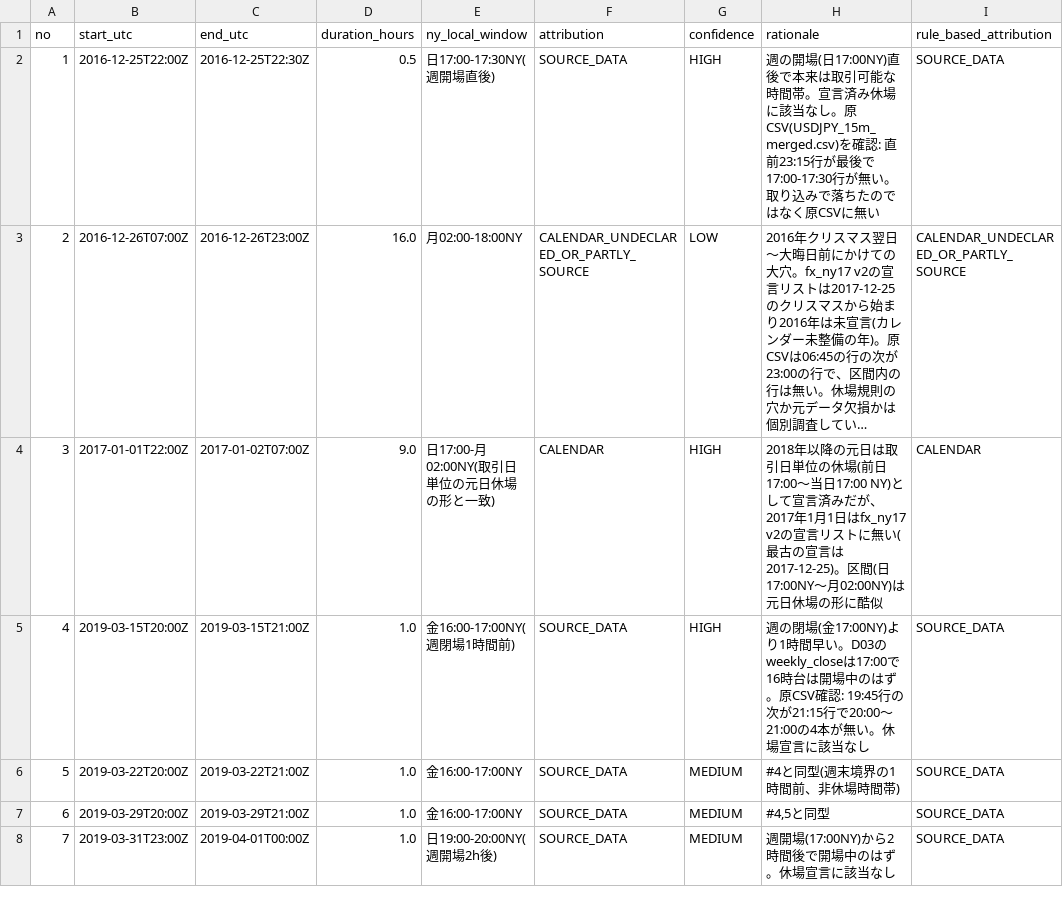
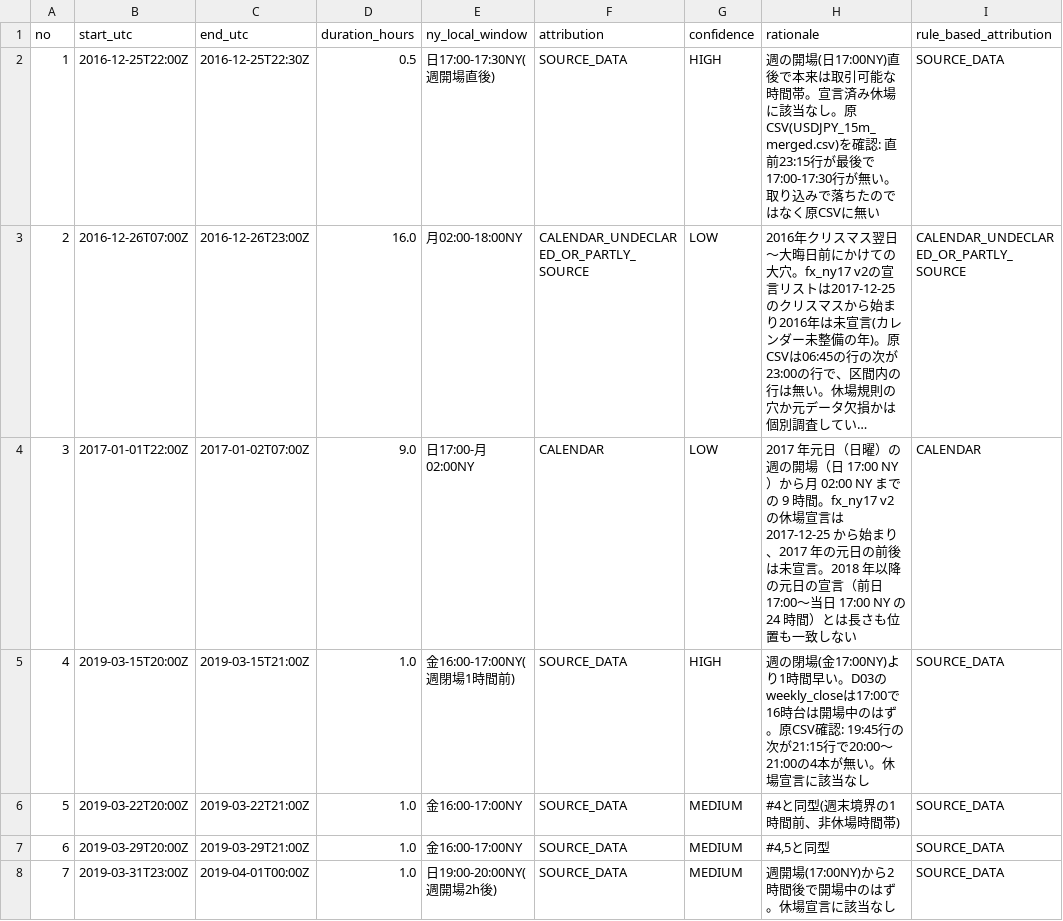
Before and after one commit to ShinIwasaki7/Odyssey-TradingResearch, a CSV file: docs/data/research_history_gaps/usdjpy_15m_attribution.csv, drawn as a sheet; only a part is shown; long unchanged cells end in …; the diff names each change by its address in the sheet, - before the commit and + after, or states it on an @@ line.

```diff
--- a/docs/data/research_history_gaps/usdjpy_15m_attribution.csv
+++ b/docs/data/research_history_gaps/usdjpy_15m_attribution.csv
-E4 (ny_local_window): 日17:00-月02:00NY(取引日単位の元日休場の形と一致)
+E4 (ny_local_window): 日17:00-月02:00NY
-G4 (confidence): HIGH
+G4 (confidence): LOW
-H4 (rationale): 2018年以降の元日は取引日単位の休場(前日17:00〜当日17:00 NY)として宣言済みだが、2017年1月1日はfx_ny17 v2の宣言リストに無い(最古の宣言は2017-12-25)。区間(日17:00NY〜月02:00NY)は元日休場の形に酷似
+H4 (rationale): 2017 年元日（日曜）の週の開場（日 17:00 NY）から月 02:00 NY までの 9 時間。fx_ny17 v2 の休場宣言は 2017-12-25 から始まり、2017 年の元日の前後は未宣言。2018 年以降の元日の宣言（前日 17:00〜当日 17:00 NY の 24 時間）とは長さも位置も一致しない
```
Also changed, not shown: docs/data/research_history_gaps/gap_intervals.csv, 3 other files.
